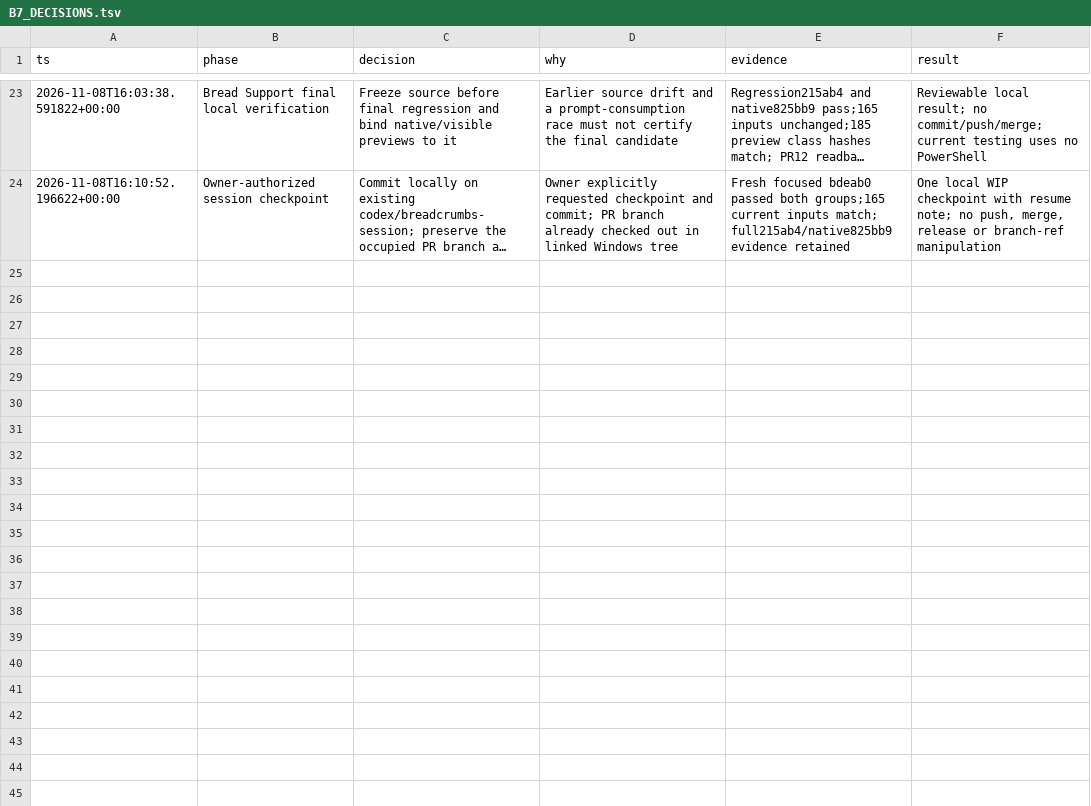
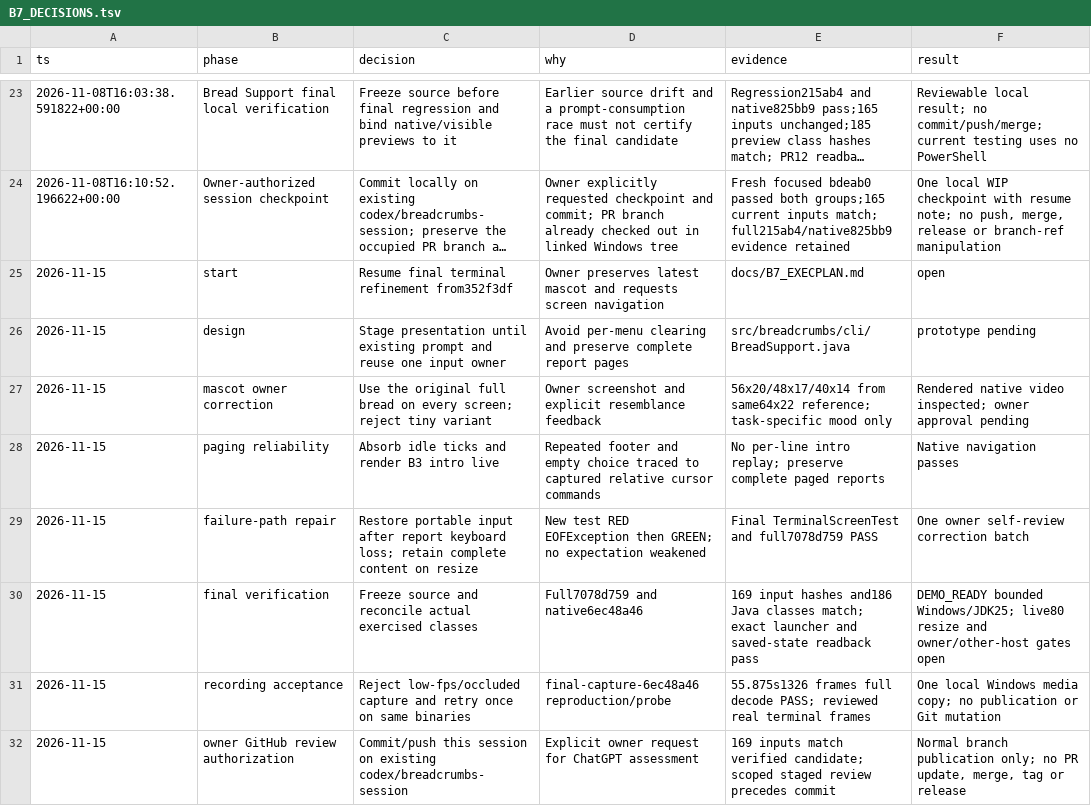
Before and after one commit to jieuneun1999/Breadcrumbs, a TSV file: docs/B7_DECISIONS.tsv, drawn as a sheet; only a part is shown, gaps mark what is left out; long unchanged cells end in …; the diff names each change by its address in the sheet, - before the commit and + after, or states it on an @@ line.

Commit message:
feat(cli): polish screen navigation and preserve mascot identity
Add coordinated screen replacement, numeric and arrow menu selection, brief transitions and safe report/input fallbacks. Derive responsive portraits from the same approved full bread artwork.

Recorded Windows/JDK25 verification: full B1-B7 regression and exact launcher PASS; native save/restart and source-bound video evidence retained locally. All 169 staged source/test/tool inputs match the verified candidate. Live 80-column host resize, other runtimes and owner acceptance remain open.

```diff
--- a/docs/B7_DECISIONS.tsv
+++ b/docs/B7_DECISIONS.tsv
+row 25: 2026-11-15 | start | Resume final terminal refinement from352f3df | Owner preserves latest mascot and requests screen navigation | docs/B7_EXECPLAN.md | open
+row 26: 2026-11-15 | design | Stage presentation until existing prompt and reuse one input owner | Avoid per-menu clearing and preserve complete report pages | src/breadcrumbs/cli/BreadSupport.java | prototype pending
+row 27: 2026-11-15 | mascot owner correction | Use the original full bread on every screen; reject tiny variant | Owner screenshot and explicit resemblance feedback | 56x20/48x17/40x14 from same64x22 reference; task-specific mood only | Rendered native video inspected; owner approval pending
+row 28: 2026-11-15 | paging reliability | Absorb idle ticks and render B3 intro live | Repeated footer and empty choice traced to captured relative cursor commands | No per-line intro replay; preserve complete paged reports | Native navigation passes
+row 29: 2026-11-15 | failure-path repair | Restore portable input after report keyboard loss; retain complete content on resize | New test RED EOFException then GREEN; no expectation weakened | Final TerminalScreenTest and full7078d759 PASS | One owner self-review correction batch
+row 30: 2026-11-15 | final verification | Freeze source and reconcile actual exercised classes | Full7078d759 and native6ec48a46 | 169 input hashes and186 Java classes match; exact launcher and saved-state readback pass | DEMO_READY bounded Windows/JDK25; live80 resize and owner/other-host gates open
+row 31: 2026-11-15 | recording acceptance | Reject low-fps/occluded capture and retry once on same binaries | final-capture-6ec48a46 reproduction/probe | 55.875s1326 frames full decode PASS; reviewed real terminal frames | One local Windows media copy; no publication or Git mutation
+row 32: 2026-11-15 | owner GitHub review authorization | Commit/push this session on existing codex/breadcrumbs-session | Explicit owner request for ChatGPT assessment | 169 inputs match verified candidate; scoped staged review precedes commit | Normal branch publication only; no PR update, merge, tag or release
```
Also changed, not shown: 19 other files.
